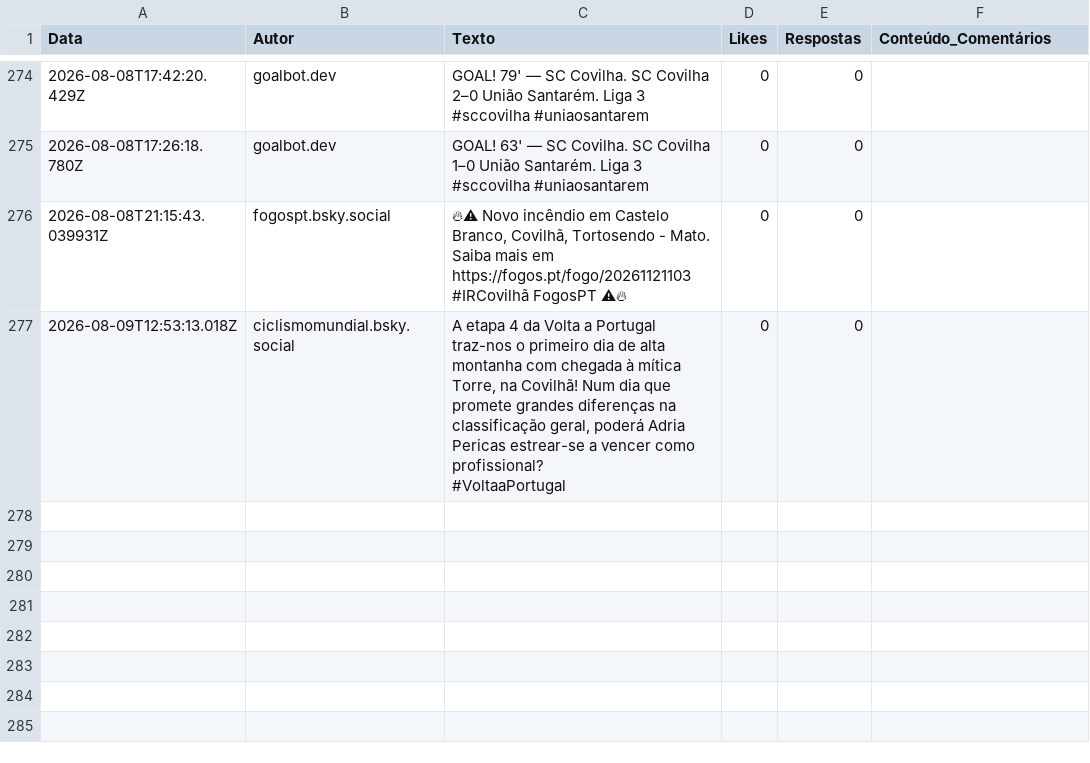
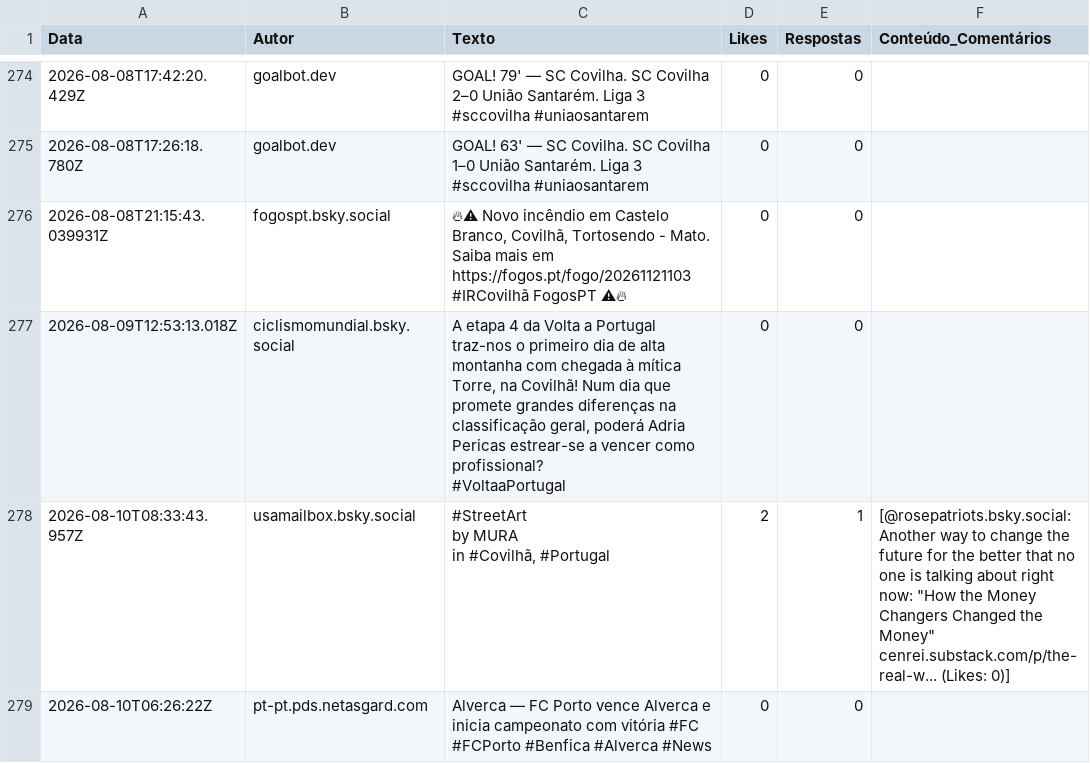
Before and after one commit to carolinarraposo/extracao-dados-covilha, a CSV file: data/raw/bluesky_posts.csv, drawn as a sheet; only a part is shown, gaps mark what is left out; ↵ is a line break in a cell; the diff names each change by its address in the sheet, - before the commit and + after, or states it on an @@ line.

```diff
--- a/data/raw/bluesky_posts.csv
+++ b/data/raw/bluesky_posts.csv
+row 278: 2026-08-10T08:33:43.957Z | usamailbox.bsky.social | #StreetArt ↵ by MURA ↵ in #Covilhã, #Portugal | 2 | 1 | [@rosepatriots.bsky.social: Another way to change the future for the better that no one is talking about right now: "How the Money Changers Changed the Money" ↵ cenrei.substack.com/p/the-real-w... (Likes: 0)]
+row 279: 2026-08-10T06:26:22Z | pt-pt.pds.netasgard.com | Alverca — FC Porto vence Alverca e inicia campeonato com vitória #FC #FCPorto #Benfica #Alverca #News | 0 | 0
```
Also changed, not shown: 4 other files.
